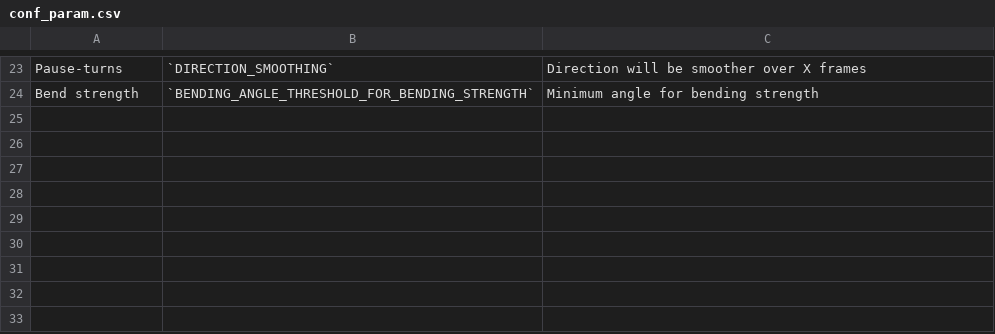
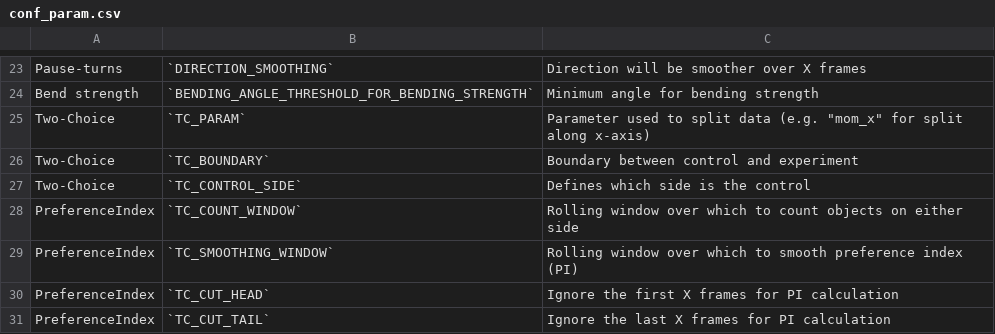
Before and after one commit to schlegelp/pyfim, a CSV file: docs/source/conf_param.csv, drawn as a sheet; only a part is shown, gaps mark what is left out; the diff names each change by its address in the sheet, - before the commit and + after, or states it on an @@ line.

Commit message:
added two-choice parameters

```diff
--- a/docs/source/conf_param.csv
+++ b/docs/source/conf_param.csv
+row 25: Two-Choice | `TC_PARAM` | Parameter used to split data (e.g. "mom_x" for split along x-axis)
+row 26: Two-Choice | `TC_BOUNDARY` | Boundary between control and experiment
+row 27: Two-Choice | `TC_CONTROL_SIDE` | Defines which side is the control
+row 28: PreferenceIndex | `TC_COUNT_WINDOW` | Rolling window over which to count objects on either side
+row 29: PreferenceIndex | `TC_SMOOTHING_WINDOW` | Rolling window over which to smooth preference index (PI)
+row 30: PreferenceIndex | `TC_CUT_HEAD` | Ignore the first X frames for PI calculation
+row 31: PreferenceIndex | `TC_CUT_TAIL` | Ignore the last X frames for PI calculation
```
